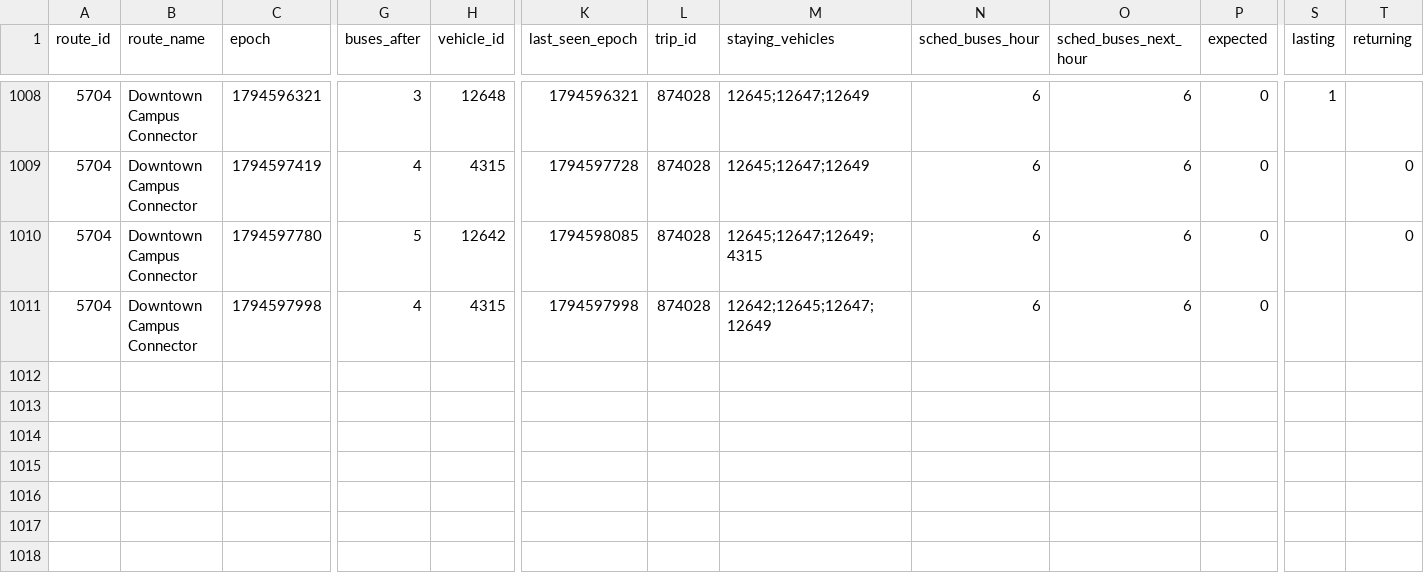
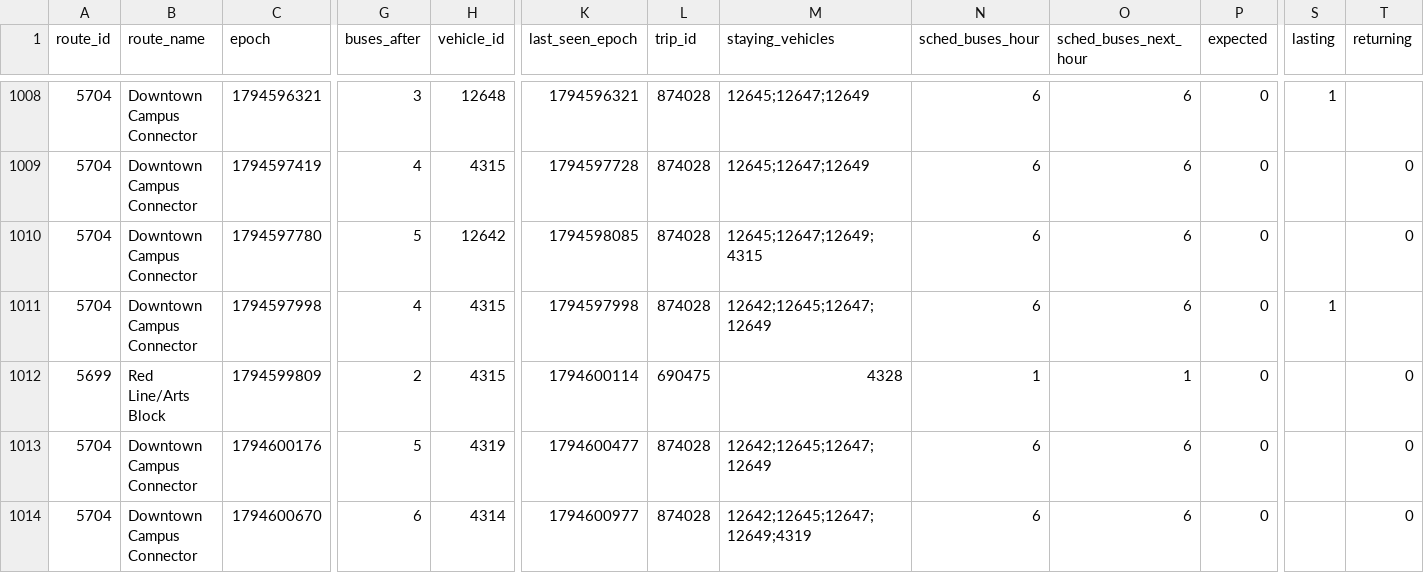
Before and after one commit to blobberus/straight-bussing, a CSV file: data/ground_truth/bus_changes.csv, drawn as a sheet; only a part is shown, gaps mark what is left out; rows hold the shown columns only; the diff names each change by its address in the sheet, - before the commit and + after, or states it on an @@ line.

```diff
--- a/data/ground_truth/bus_changes.csv
+++ b/data/ground_truth/bus_changes.csv
-S1011 (lasting): (empty)
+S1011 (lasting): 1
+row 1012: 5699 | Red Line/Arts Block | 1794599809 | 2 | 4315 | 1794600114 | 690475 | 4328 | 1 | 1 | 0 |  | 0
+row 1013: 5704 | Downtown Campus Connector | 1794600176 | 5 | 4319 | 1794600477 | 874028 | 12642;12645;12647;12649 | 6 | 6 | 0 |  | 0
+row 1014: 5704 | Downtown Campus Connector | 1794600670 | 6 | 4314 | 1794600977 | 874028 | 12642;12645;12647;12649;4319 | 6 | 6 | 0 |  | 0
```
Also changed, not shown: data/ground_truth/alerts.csv, data/ground_truth/gtfs_versions.csv, 3 other files.
